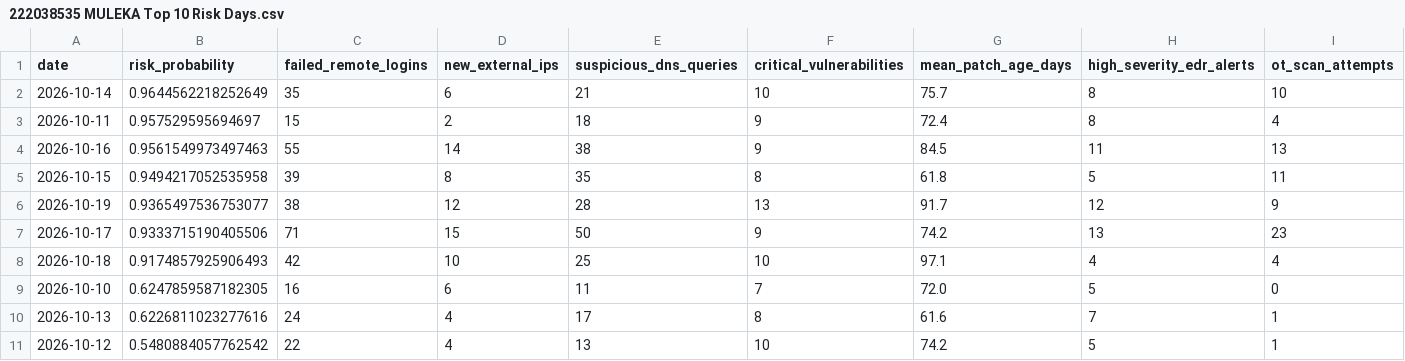
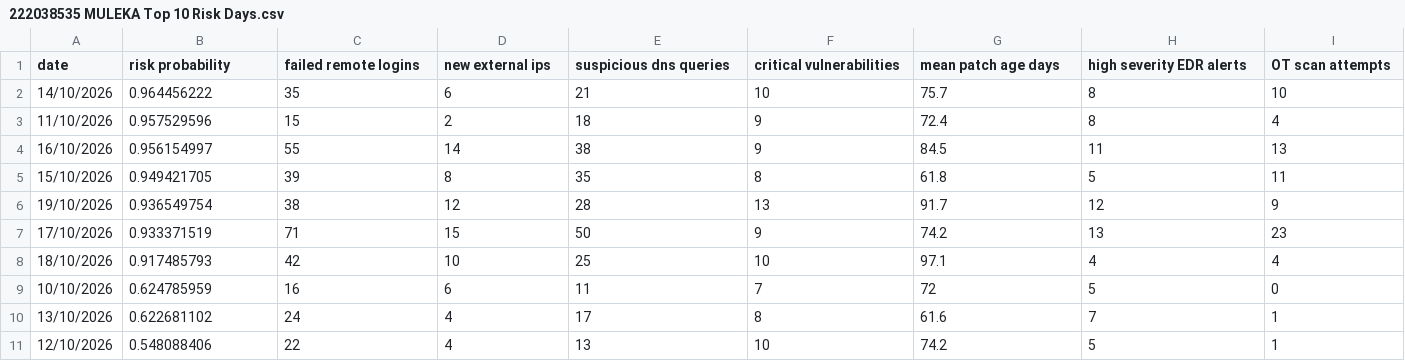
Before and after one commit to multiMimi/Lab3, a CSV file: 222038535 MULEKA Top 10 Risk Days.csv, drawn as a sheet; only a part is shown; the diff covers the shown part only; the diff names each change by its address in the sheet, - before the commit and + after, or states it on an @@ line.

```diff
--- a/222038535 MULEKA Top 10 Risk Days.csv
+++ b/222038535 MULEKA Top 10 Risk Days.csv
-B1: risk_probability
+B1: risk probability
-C1: failed_remote_logins
+C1: failed remote logins
-D1: new_external_ips
+D1: new external ips
-E1: suspicious_dns_queries
+E1: suspicious dns queries
-F1: critical_vulnerabilities
+F1: critical vulnerabilities
-G1: mean_patch_age_days
+G1: mean patch age days
-H1: high_severity_edr_alerts
+H1: high severity EDR alerts
-I1: ot_scan_attempts
+I1: OT scan attempts
-A2 (date): 2026-10-14
+A2 (date): 14/10/2026
-B2 (risk probability): 0.9644562218252649
+B2 (risk probability): 0.964456222
-A3 (date): 2026-10-11
+A3 (date): 11/10/2026
-B3 (risk probability): 0.957529595694697
+B3 (risk probability): 0.957529596
-A4 (date): 2026-10-16
+A4 (date): 16/10/2026
-B4 (risk probability): 0.9561549973497463
+B4 (risk probability): 0.956154997
-A5 (date): 2026-10-15
+A5 (date): 15/10/2026
-B5 (risk probability): 0.9494217052535958
+B5 (risk probability): 0.949421705
-A6 (date): 2026-10-19
+A6 (date): 19/10/2026
-B6 (risk probability): 0.9365497536753077
+B6 (risk probability): 0.936549754
-A7 (date): 2026-10-17
+A7 (date): 17/10/2026
-B7 (risk probability): 0.9333715190405506
+B7 (risk probability): 0.933371519
-A8 (date): 2026-10-18
+A8 (date): 18/10/2026
-B8 (risk probability): 0.9174857925906493
+B8 (risk probability): 0.917485793
-A9 (date): 2026-10-10
+A9 (date): 10/10/2026
-B9 (risk probability): 0.6247859587182305
+B9 (risk probability): 0.624785959
-G9 (mean patch age days): 72.0
+G9 (mean patch age days): 72
-A10 (date): 2026-10-13
+A10 (date): 13/10/2026
-B10 (risk probability): 0.6226811023277616
+B10 (risk probability): 0.622681102
-A11 (date): 2026-10-12
+A11 (date): 12/10/2026
-B11 (risk probability): 0.5480884057762542
+B11 (risk probability): 0.548088406
```
Also changed, not shown: 3 edited cells elsewhere in this file, 222038535 MULEKA Extracted iocs.csv, 222038535 MULEKA Simulation Summary.csv, 2 other files.
